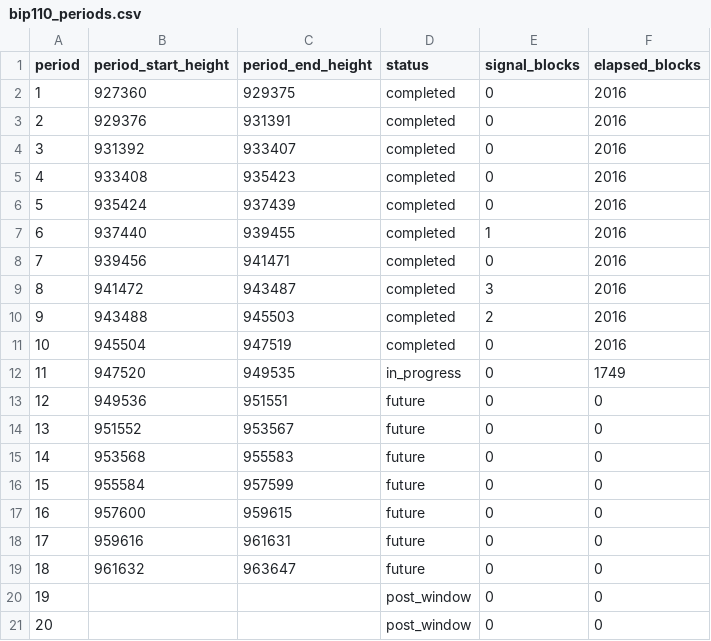
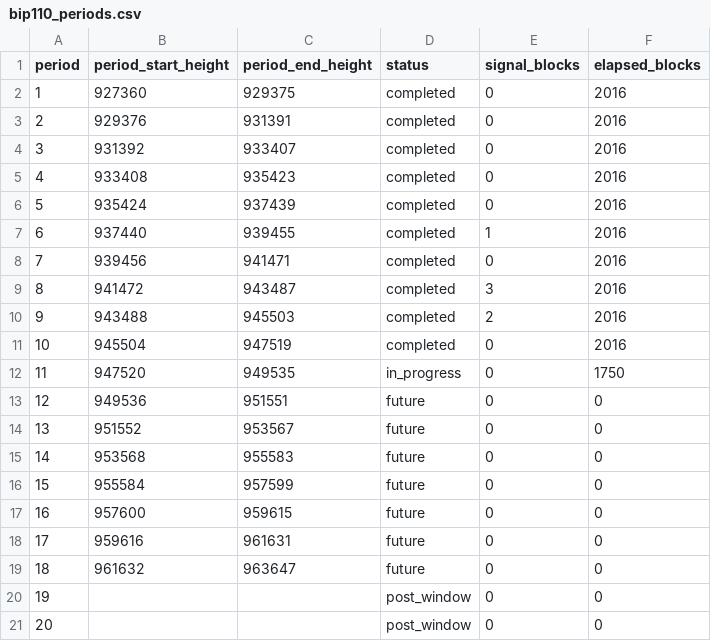
Before and after one commit to w-s-bitcoin/animations, a CSV file: webapps/bip110_signaling/webapp_data/bip110_periods.csv, drawn as a sheet.

Commit message:
Update data

```diff
--- a/webapps/bip110_signaling/webapp_data/bip110_periods.csv
+++ b/webapps/bip110_signaling/webapp_data/bip110_periods.csv
@@ -11,3 +11,3 @@ period,period_start_height,period_end_height,status,signal_blocks,elapsed_blocks
 10,945504,947519,completed,0,2016
-11,947520,949535,in_progress,0,1749
+11,947520,949535,in_progress,0,1750
 12,949536,951551,future,0,0
```
Also changed, not shown: 6 other files.
